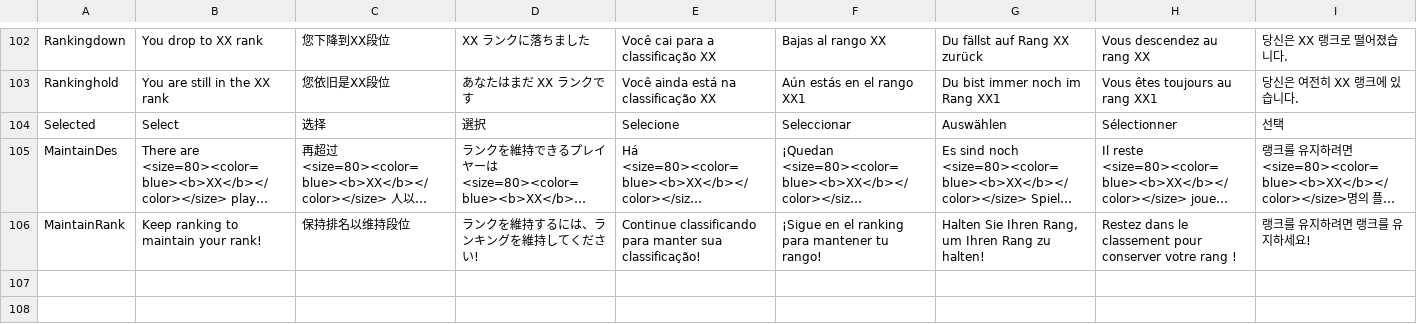
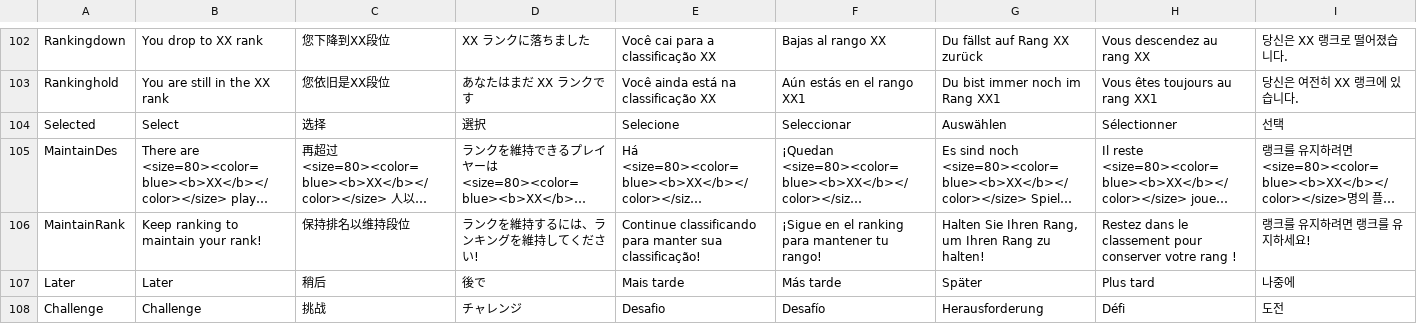
Before and after one commit to miao7149/car, a CSV file: Assets/Game/Config/TrafficLanguage.csv, drawn as a sheet; only a part is shown, gaps mark what is left out; long unchanged cells end in …; rows hold the shown columns only; the diff names each change by its address in the sheet, - before the commit and + after, or states it on an @@ line.

```diff
--- a/Assets/Game/Config/TrafficLanguage.csv
+++ b/Assets/Game/Config/TrafficLanguage.csv
+row 107: Later | Later | 稍后 | 後で | Mais tarde | Más tarde | Später | Plus tard | 나중에
+row 108: Challenge | Challenge | 挑战 | チャレンジ | Desafio | Desafío | Herausforderung | Défi | 도전
```
Also changed, not shown: 15 other files.
